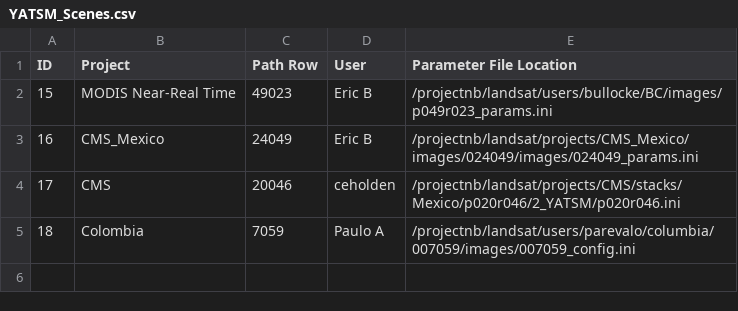
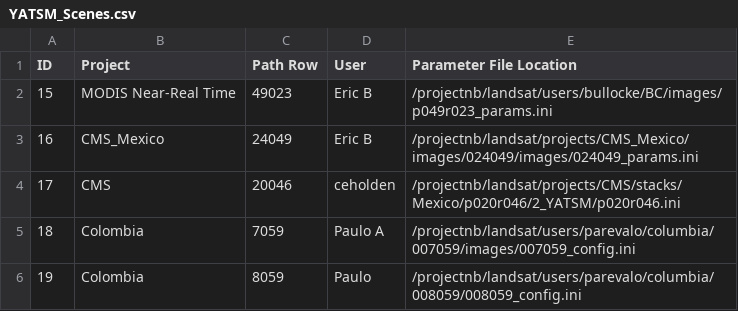
Before and after one commit to bullocke/Landsat-Database, a CSV file: YATSM_Scenes.csv, drawn as a sheet; the diff names each change by its address in the sheet, - before the commit and + after, or states it on an @@ line.

```diff
--- a/YATSM_Scenes.csv
+++ b/YATSM_Scenes.csv
+row 6: 19 | Colombia | 8059 | Paulo | /projectnb/landsat/users/parevalo/columbia/008059/008059_config.ini
```
Also changed, not shown: CCDC_Scenes.csv, 7 other files.
